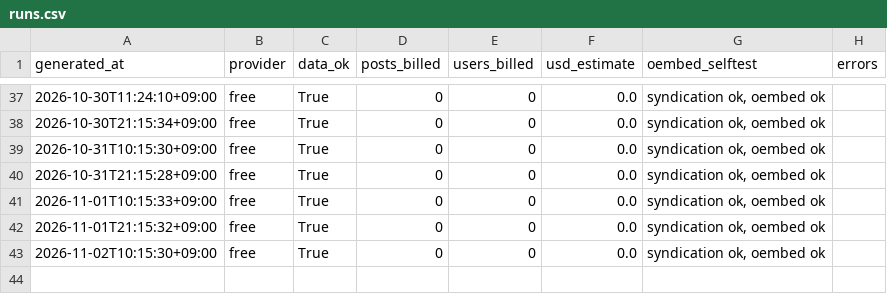
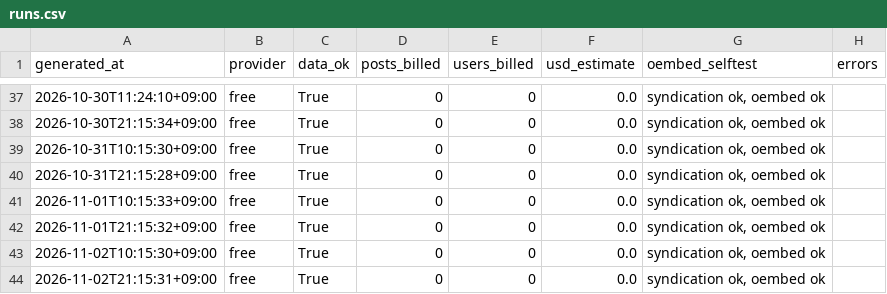
Before and after one commit to jaysallr-ux/Semis-radar, a CSV file: guru_x/data/runs.csv, drawn as a sheet; only a part is shown, gaps mark what is left out.

Commit message:
guru-x feed 2026-11-02 21:16

```diff
--- a/guru_x/data/runs.csv
+++ b/guru_x/data/runs.csv
@@ -43 +43,2 @@ generated_at,provider,data_ok,posts_billed,users_billed,usd_estimate,oembed_self
 2026-11-02T10:15:30+09:00,free,True,0,0,0.0,"syndication ok, oembed ok",
+2026-11-02T21:15:31+09:00,free,True,0,0,0.0,"syndication ok, oembed ok",
```
Also changed, not shown: 2 other files.
